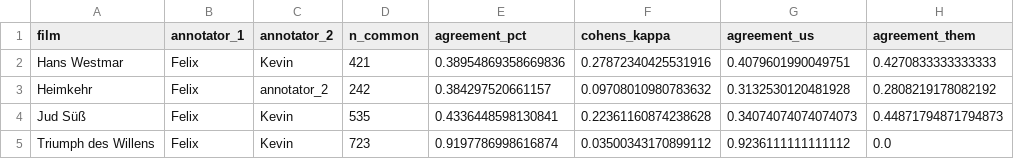
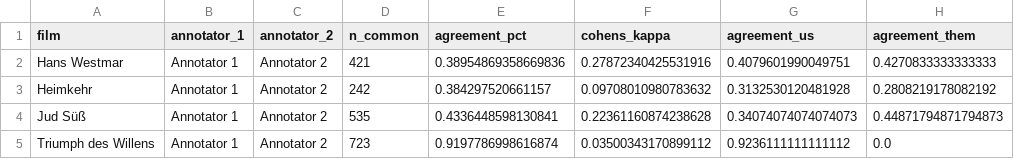
Before and after one commit to thehappyson/ca-friend-foe-analysis, a CSV file: results/annotation_overview/agreement_summary.csv, drawn as a sheet; only a part is shown; the diff names each change by its address in the sheet, - before the commit and + after, or states it on an @@ line.

Commit message:
replaced annotator names

```diff
--- a/results/annotation_overview/agreement_summary.csv
+++ b/results/annotation_overview/agreement_summary.csv
-B2:B5 (annotator_1): Felix
+B2:B5 (annotator_1): Annotator 1
-C2 (annotator_2): Kevin
+C2 (annotator_2): Annotator 2
-C3 (annotator_2): annotator_2
+C3 (annotator_2): Annotator 2
-C4:C5 (annotator_2): Kevin
+C4:C5 (annotator_2): Annotator 2
```
Also changed, not shown: 7 other files.
